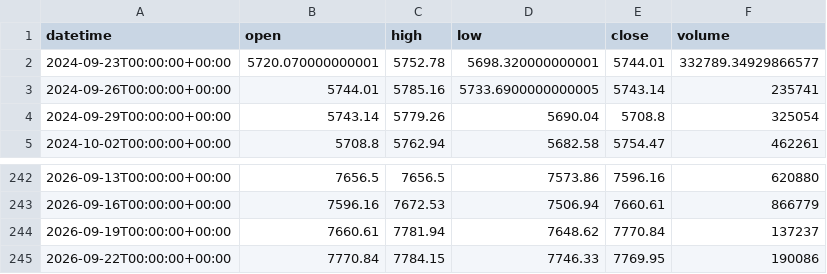
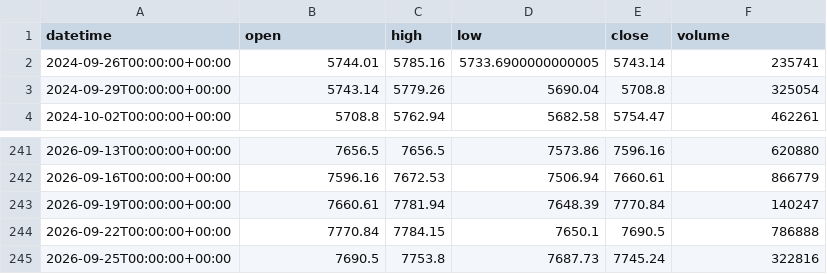
Before and after one commit to getdata-finance/spx500-3d-ohlcv-index-historical-data, a CSV file: SPX500_3d.csv, drawn as a sheet; only a part is shown, gaps mark what is left out.

```diff
--- a/SPX500_3d.csv
+++ b/SPX500_3d.csv
@@ -1,3 +1,2 @@
 datetime,open,high,low,close,volume
-2024-09-23T00:00:00+00:00,5720.070000000001,5752.78,5698.320000000001,5744.01,332789.34929866577
 2024-09-26T00:00:00+00:00,5744.01,5785.16,5733.6900000000005,5743.14,235741
@@ -243,3 +242,4 @@ datetime,open,high,low,close,volume
 2026-09-16T00:00:00+00:00,7596.16,7672.53,7506.94,7660.61,866779
-2026-09-19T00:00:00+00:00,7660.61,7781.94,7648.62,7770.84,137237
-2026-09-22T00:00:00+00:00,7770.84,7784.15,7746.33,7769.95,190086
+2026-09-19T00:00:00+00:00,7660.61,7781.94,7648.39,7770.84,140247
+2026-09-22T00:00:00+00:00,7770.84,7784.15,7650.1,7690.5,786888
+2026-09-25T00:00:00+00:00,7690.5,7753.8,7687.73,7745.24,322816
```
Also changed, not shown: 1 other file.
